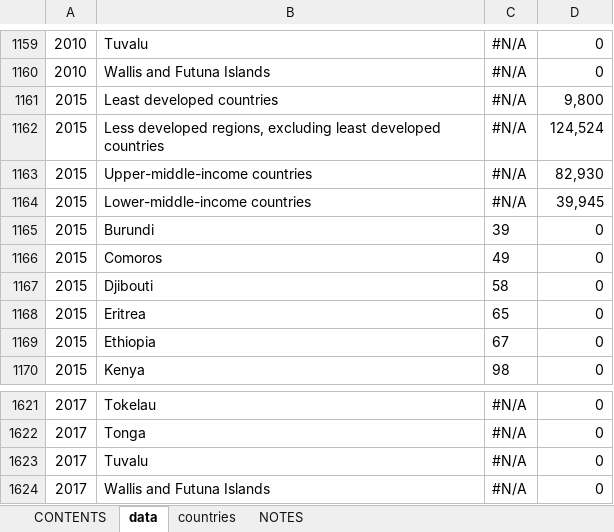
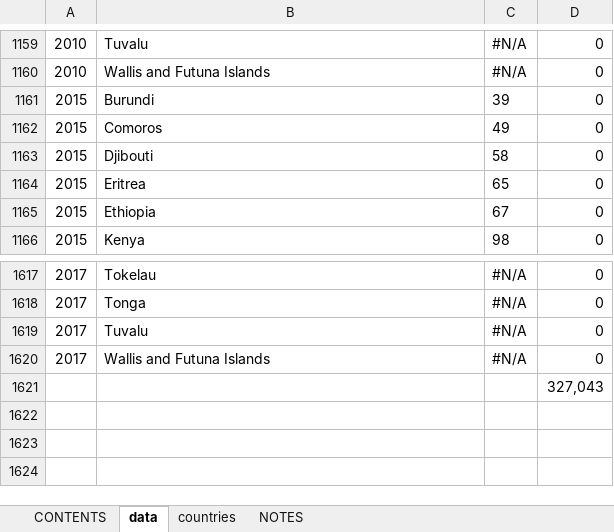
Before and after one commit to ace-racer/TacklingSingaporeEmigration, an Excel workbook: data/emigration_transformed.xlsx, sheet data, drawn as a sheet; only a part is shown, gaps mark what is left out; values as stored, in another font and other column widths than the file's, no borders; removed rows and columns are numbered as before the commit, all else as after; the diff names each change by its address in the sheet, - before the commit and + after, or states it on an @@ line.

Commit message:
Tableau Dashboard Prototype Uploaded

```diff
--- a/data/emigration_transformed.xlsx (sheet data)
+++ b/data/emigration_transformed.xlsx (sheet data)
-row 1161: 2015 | Least developed countries | #N/A | 9,800
-row 1162: 2015 | Less developed regions, excluding least developed countries | #N/A | 124,524
-row 1163: 2015 | Upper-middle-income countries | #N/A | 82,930
-row 1164: 2015 | Lower-middle-income countries | #N/A | 39,945
+row 1621:  |  |  | 327,043
```
Also changed, not shown: formulas that keep their value, 2 other files.
